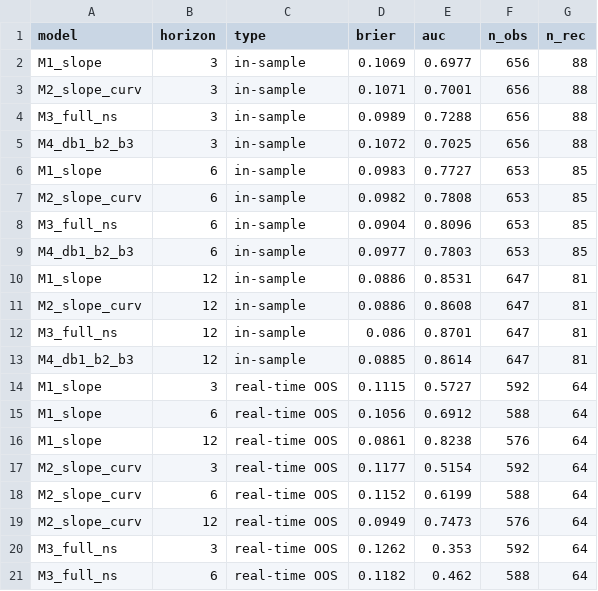
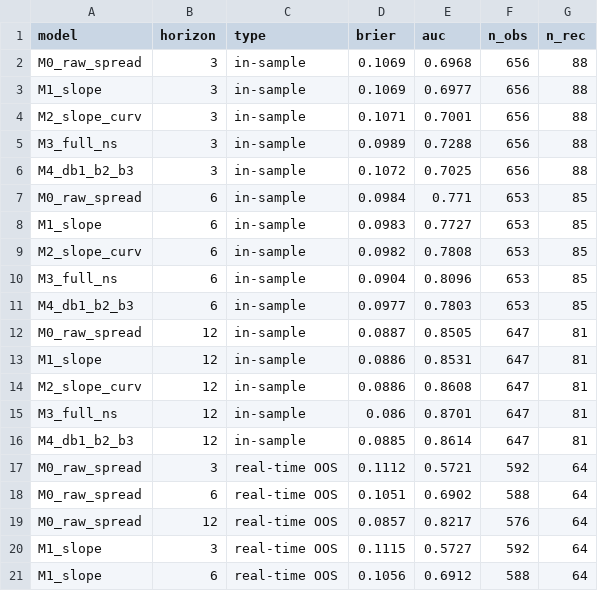
Before and after one commit to maanitmehta/yield-curve-recession-forecaster, a CSV file: data/probit_metrics.csv, drawn as a sheet; only a part is shown; the shorter side is filled out with more unchanged rows.

Commit message:
Add M0 10Y-2Y spread benchmark — NS slope outperforms at all horizons

```diff
--- a/data/probit_metrics.csv
+++ b/data/probit_metrics.csv
@@ -1,2 +1,3 @@
 model,horizon,type,brier,auc,n_obs,n_rec
+M0_raw_spread,3,in-sample,0.1069,0.6968,656,88
 M1_slope,3,in-sample,0.1069,0.6977,656,88
@@ -5,2 +6,3 @@ M3_full_ns,3,in-sample,0.0989,0.7288,656,88
 M4_db1_b2_b3,3,in-sample,0.1072,0.7025,656,88
+M0_raw_spread,6,in-sample,0.0984,0.771,653,85
 M1_slope,6,in-sample,0.0983,0.7727,653,85
@@ -9,2 +11,3 @@ M3_full_ns,6,in-sample,0.0904,0.8096,653,85
 M4_db1_b2_b3,6,in-sample,0.0977,0.7803,653,85
+M0_raw_spread,12,in-sample,0.0887,0.8505,647,81
 M1_slope,12,in-sample,0.0886,0.8531,647,81
@@ -13,2 +16,5 @@ M3_full_ns,12,in-sample,0.086,0.8701,647,81
 M4_db1_b2_b3,12,in-sample,0.0885,0.8614,647,81
+M0_raw_spread,3,real-time OOS,0.1112,0.5721,592,64
+M0_raw_spread,6,real-time OOS,0.1051,0.6902,588,64
+M0_raw_spread,12,real-time OOS,0.0857,0.8217,576,64
 M1_slope,3,real-time OOS,0.1115,0.5727,592,64
```
Also changed, not shown: 7 other files.
